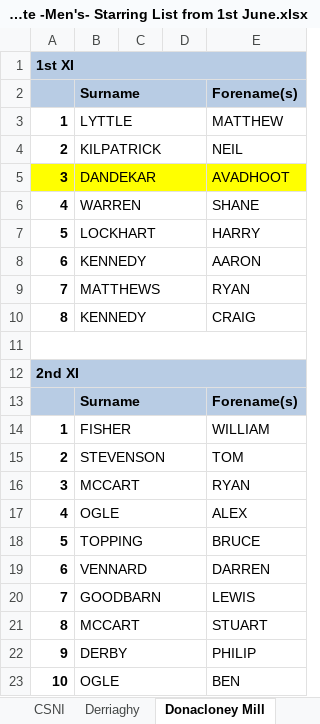
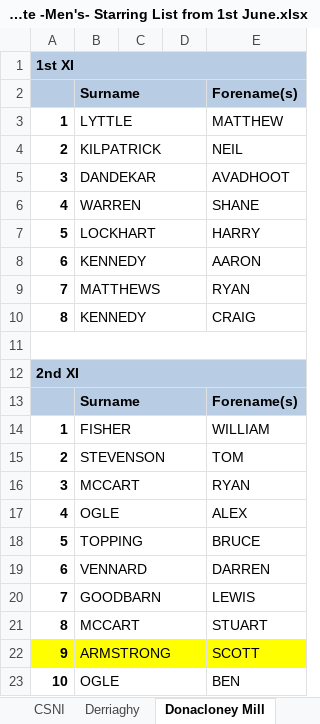
Before and after one commit to wyliemckinty/NCU-Cricket-Stats, an Excel workbook: 3. NCU Complete -Men's- Starring List from 1st June.xlsx, sheet Donacloney Mill, drawn as a sheet; values as stored, in another font and other column widths than the file's, no borders; the diff names each change by its address in the sheet, - before the commit and + after, or states it on an @@ line.

Commit message:
Add files via upload

```diff
--- a/3. NCU Complete -Men's- Starring List from 1st June.xlsx (sheet Donacloney Mill)
+++ b/3. NCU Complete -Men's- Starring List from 1st June.xlsx (sheet Donacloney Mill)
-A5:E5 fill: #FFFF00
+A5:E5 fill: none
-A22:E22 fill: none
+A22:E22 fill: #FFFF00
-B22: DERBY
+B22: ARMSTRONG
-E22: PHILIP
+E22: SCOTT
```
